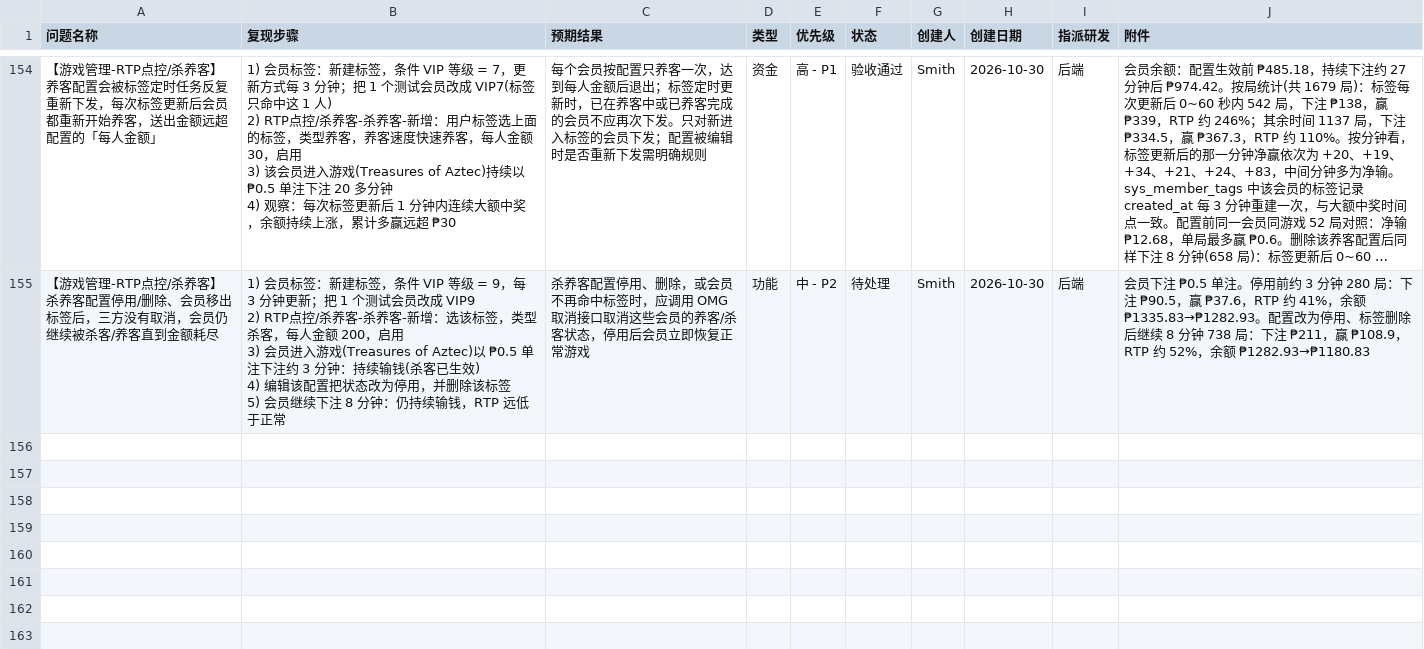
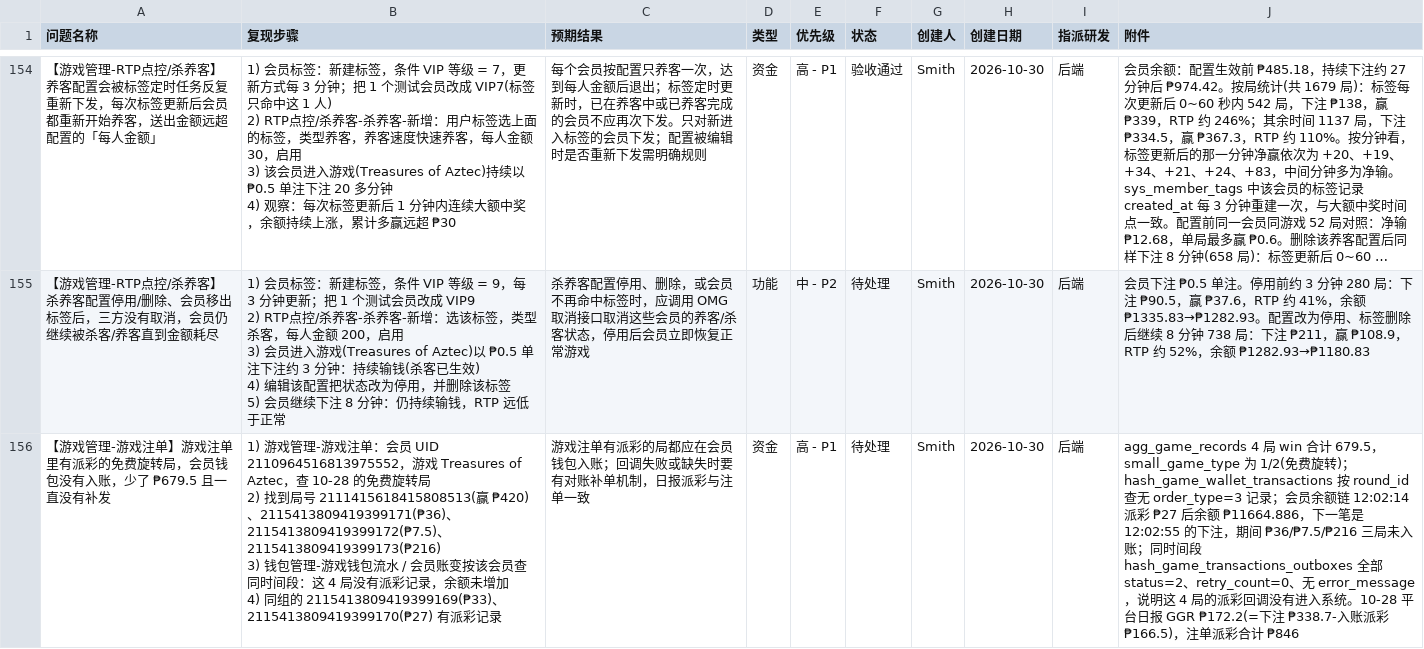
Before and after one commit to smith12138/html-pages, a CSV file: docs/PH02/PH02_全面测试_BUG提单_20260921.csv, drawn as a sheet; only a part is shown, gaps mark what is left out; long unchanged cells end in …; ↵ is a line break in a cell; the diff names each change by its address in the sheet, - before the commit and + after, or states it on an @@ line.

```diff
--- a/docs/PH02/PH02_全面测试_BUG提单_20260921.csv
+++ b/docs/PH02/PH02_全面测试_BUG提单_20260921.csv
+row 156: 【游戏管理-游戏注单】游戏注单里有派彩的免费旋转局，会员钱包没有入账，少了 ₱679.5 且一直没有补发 | 1) 游戏管理-游戏注单：会员 UID 2110964516813975552，游戏 Treasures of Aztec，查 10-28 的免费旋转局 ↵ 2) 找到局号 2111415618415808513(赢 ₱420)、2115413809419399171(₱36)、2115413809419399172(₱7.5)、2115413809419399173(₱216) ↵ 3) 钱包管理-游戏钱包流水 / 会员账变按该会员查同时间段：这 4 局没有派彩记录，余额未增加 ↵ 4) 同组的 2115413809419399169(₱33)、2115413809419399170(₱27) 有派彩记录 | 游戏注单有派彩的局都应在会员钱包入账；回调失败或缺失时要有对账补单机制，日报派彩与注单一致 | 资金 | 高 - P1 | 待处理 | Smith | 2026-10-30 | 后端 | agg_game_records 4 局 win 合计 679.5，small_game_type 为 1/2(免费旋转)；hash_game_wallet_transactions 按 round_id 查无 order_type=3 记录；会员余额链 12:02:14 派彩 ₱27 后余额 ₱11664.886，下一笔是 12:02:55 的下注，期间 ₱36/₱7.5/₱216 三局未入账；同时间段 hash_game_transactions_outboxes 全部 status=2、retry_count=0、无 error_message，说明这 4 局的派彩回调没有进入系统。10-28 平台日报 GGR ₱172.2(=下注 ₱338.7-入账派彩 ₱166.5)，注单派彩合计 ₱846
```
Also changed, not shown: 1 other file.
